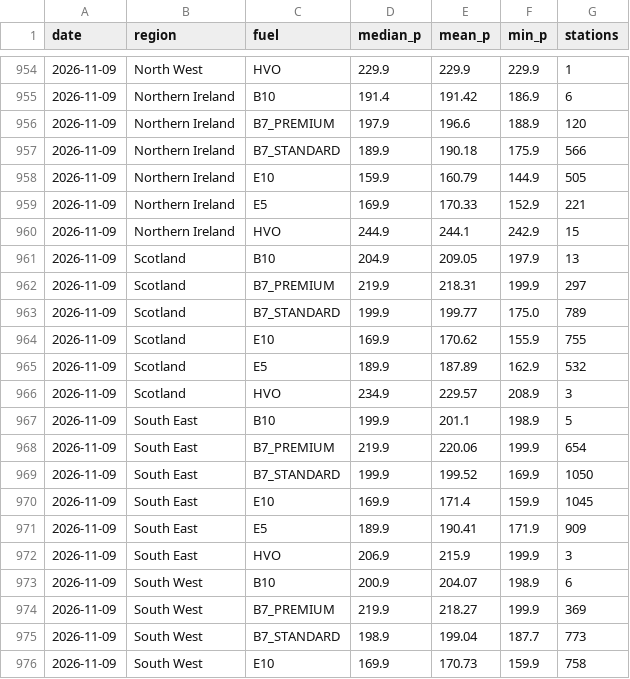
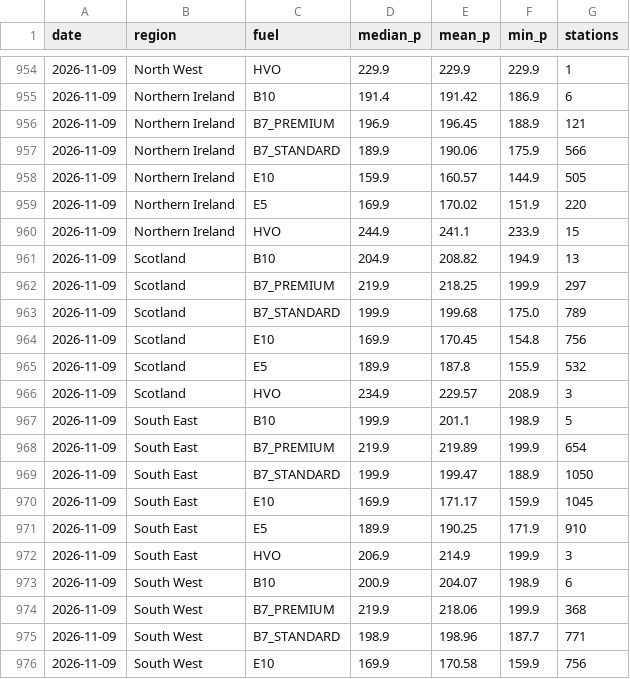
Before and after one commit to swhutchinson/uk-fuel-data, a CSV file: data/daily_region.csv, drawn as a sheet; only a part is shown, gaps mark what is left out; the diff covers the shown part only.

```diff
--- a/data/daily_region.csv
+++ b/data/daily_region.csv
@@ -955,22 +955,22 @@ date,region,fuel,median_p,mean_p,min_p,stations
 2026-11-09,Northern Ireland,B10,191.4,191.42,186.9,6
-2026-11-09,Northern Ireland,B7_PREMIUM,197.9,196.6,188.9,120
-2026-11-09,Northern Ireland,B7_STANDARD,189.9,190.18,175.9,566
-2026-11-09,Northern Ireland,E10,159.9,160.79,144.9,505
-2026-11-09,Northern Ireland,E5,169.9,170.33,152.9,221
-2026-11-09,Northern Ireland,HVO,244.9,244.1,242.9,15
-2026-11-09,Scotland,B10,204.9,209.05,197.9,13
-2026-11-09,Scotland,B7_PREMIUM,219.9,218.31,199.9,297
-2026-11-09,Scotland,B7_STANDARD,199.9,199.77,175.0,789
-2026-11-09,Scotland,E10,169.9,170.62,155.9,755
-2026-11-09,Scotland,E5,189.9,187.89,162.9,532
+2026-11-09,Northern Ireland,B7_PREMIUM,196.9,196.45,188.9,121
+2026-11-09,Northern Ireland,B7_STANDARD,189.9,190.06,175.9,566
+2026-11-09,Northern Ireland,E10,159.9,160.57,144.9,505
+2026-11-09,Northern Ireland,E5,169.9,170.02,151.9,220
+2026-11-09,Northern Ireland,HVO,244.9,241.1,233.9,15
+2026-11-09,Scotland,B10,204.9,208.82,194.9,13
+2026-11-09,Scotland,B7_PREMIUM,219.9,218.25,199.9,297
+2026-11-09,Scotland,B7_STANDARD,199.9,199.68,175.0,789
+2026-11-09,Scotland,E10,169.9,170.45,154.8,756
+2026-11-09,Scotland,E5,189.9,187.8,155.9,532
 2026-11-09,Scotland,HVO,234.9,229.57,208.9,3
 2026-11-09,South East,B10,199.9,201.1,198.9,5
-2026-11-09,South East,B7_PREMIUM,219.9,220.06,199.9,654
-2026-11-09,South East,B7_STANDARD,199.9,199.52,169.9,1050
-2026-11-09,South East,E10,169.9,171.4,159.9,1045
-2026-11-09,South East,E5,189.9,190.41,171.9,909
-2026-11-09,South East,HVO,206.9,215.9,199.9,3
+2026-11-09,South East,B7_PREMIUM,219.9,219.89,199.9,654
+2026-11-09,South East,B7_STANDARD,199.9,199.47,188.9,1050
+2026-11-09,South East,E10,169.9,171.17,159.9,1045
+2026-11-09,South East,E5,189.9,190.25,171.9,910
+2026-11-09,South East,HVO,206.9,214.9,199.9,3
 2026-11-09,South West,B10,200.9,204.07,198.9,6
-2026-11-09,South West,B7_PREMIUM,219.9,218.27,199.9,369
-2026-11-09,South West,B7_STANDARD,198.9,199.04,187.7,773
-2026-11-09,South West,E10,169.9,170.73,159.9,758
+2026-11-09,South West,B7_PREMIUM,219.9,218.06,199.9,368
+2026-11-09,South West,B7_STANDARD,198.9,198.96,187.7,771
+2026-11-09,South West,E10,169.9,170.58,159.9,756
```
Also changed, not shown: 64 edited cells elsewhere in this file, data/snapshots.csv, data/station_ids.csv, 3 other files.
